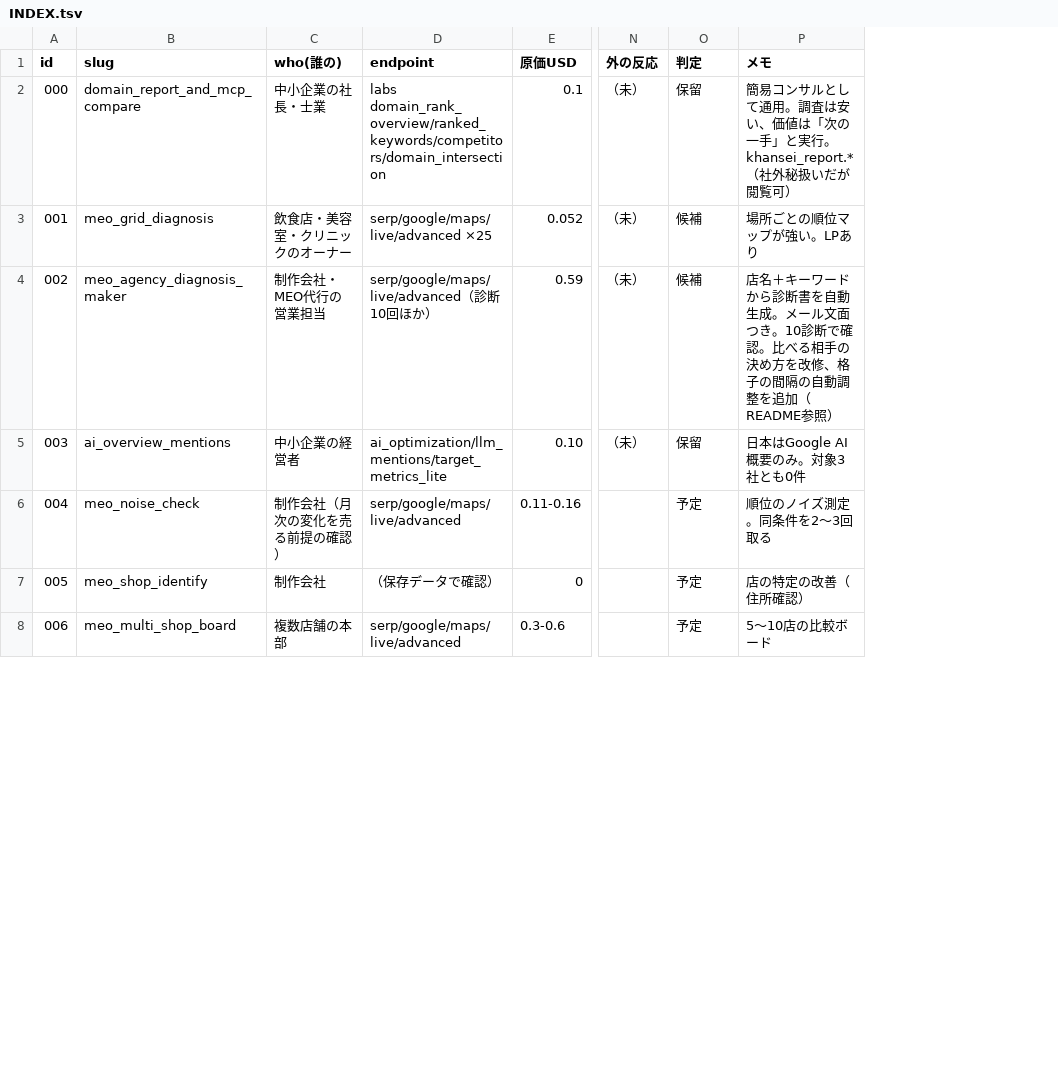
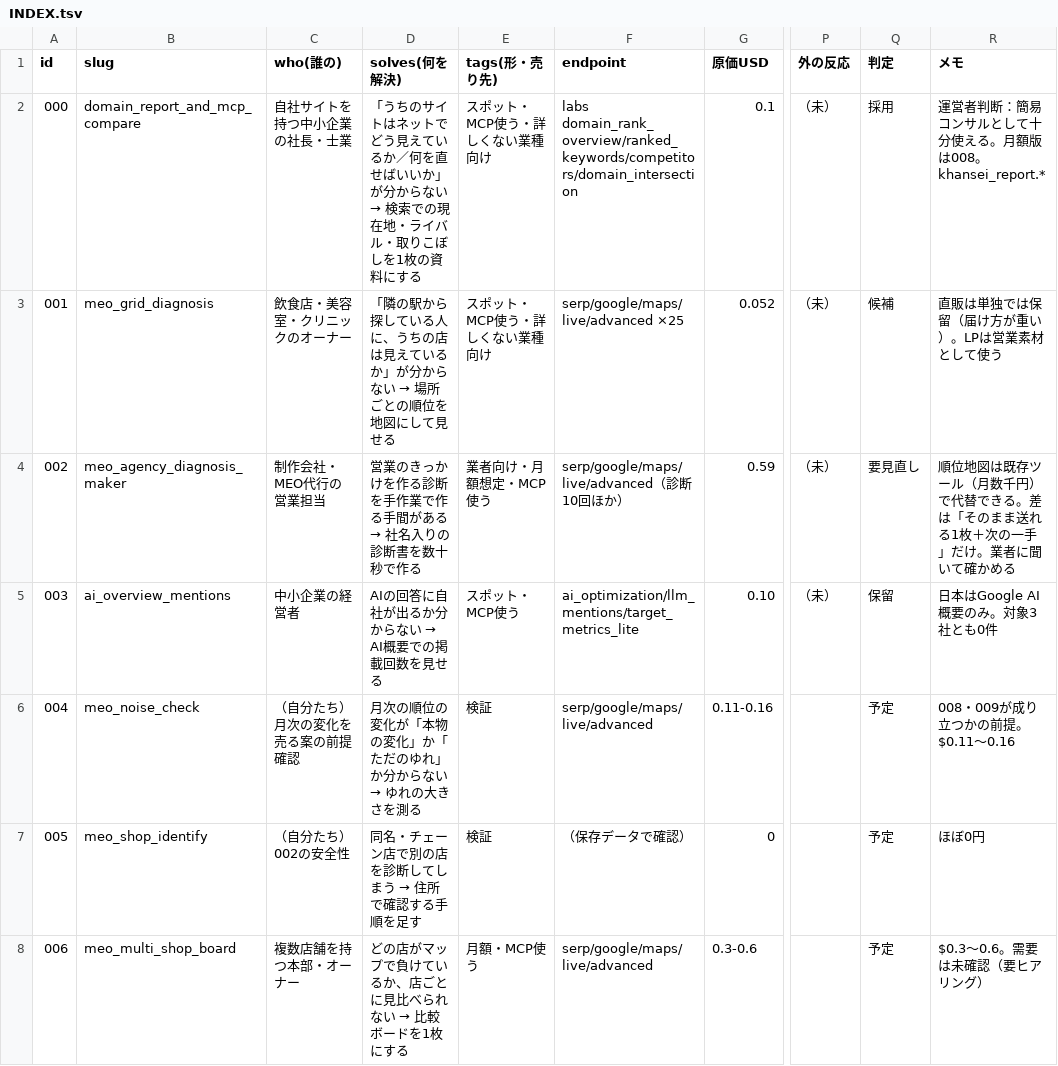
Before and after one commit to rinyan-thai23/tools, a TSV file: 2026_11/mcp/INDEX.tsv, drawn as a sheet; only a part is shown, gaps mark what is left out; addresses are those after the commit; the diff covers the shown part only; the diff names each change by its address in the sheet, - before the commit and + after, or states it on an @@ line.

```diff
--- a/2026_11/mcp/INDEX.tsv
+++ b/2026_11/mcp/INDEX.tsv
+column D (solves(何を解決)), rows 2-8: 「うちのサイトはネットでどう見えているか／何を直せばいいか」が分からない → 検索での現在地・ライバル・取りこぼしを1枚の資料にする | 「隣の駅から探している人に、うちの店は見えているか」が分からない → 場所ごとの順位を地図にして見せる | 営業のきっかけを作る診断を手作業で作る手間がある → 社名入りの診断書を数十秒で作る | AIの回答に自社が出るか分からない → AI概要での掲載回数を見せる | 月次の順位の変化が「本物の変化」か「ただのゆれ」か分からない → ゆれの大きさを測る | 同名・チェーン店で別の店を診断してしまう → 住所で確認する手順を足す | どの店がマップで負けているか、店ごとに見比べられない → 比較ボードを1枚にする
+column E (tags(形・売り先)), rows 2-8: スポット・MCP使う・詳しくない業種向け | スポット・MCP使う・詳しくない業種向け | 業者向け・月額想定・MCP使う | スポット・MCP使う | 検証 | 検証 | 月額・MCP使う
-C2 (who(誰の)): 中小企業の社長・士業
+C2 (who(誰の)): 自社サイトを持つ中小企業の社長・士業
-Q2 (判定): 保留
+Q2 (判定): 採用
-R2 (メモ): 簡易コンサルとして通用。調査は安い、価値は「次の一手」と実行。khansei_report.*（社外秘扱いだが閲覧可）
+R2 (メモ): 運営者判断：簡易コンサルとして十分使える。月額版は008。khansei_report.*
-R3 (メモ): 場所ごとの順位マップが強い。LPあり
+R3 (メモ): 直販は単独では保留（届け方が重い）。LPは営業素材として使う
-Q4 (判定): 候補
+Q4 (判定): 要見直し
-R4 (メモ): 店名＋キーワードから診断書を自動生成。メール文面つき。10診断で確認。比べる相手の決め方を改修、格子の間隔の自動調整を追加（README参照）
+R4 (メモ): 順位地図は既存ツール（月数千円）で代替できる。差は「そのまま送れる1枚＋次の一手」だけ。業者に聞いて確かめる
-C6 (who(誰の)): 制作会社（月次の変化を売る前提の確認）
+C6 (who(誰の)): （自分たち）月次の変化を売る案の前提確認
-R6 (メモ): 順位のノイズ測定。同条件を2〜3回取る
+R6 (メモ): 008・009が成り立つかの前提。$0.11〜0.16
-C7 (who(誰の)): 制作会社
+C7 (who(誰の)): （自分たち）002の安全性
-R7 (メモ): 店の特定の改善（住所確認）
+R7 (メモ): ほぼ0円
-C8 (who(誰の)): 複数店舗の本部
+C8 (who(誰の)): 複数店舗を持つ本部・オーナー
-R8 (メモ): 5〜10店の比較ボード
+R8 (メモ): $0.3〜0.6。需要は未確認（要ヒアリング）
```
Also changed, not shown: 6 added rows and 2 edited cells elsewhere in this file, 4 other files.
